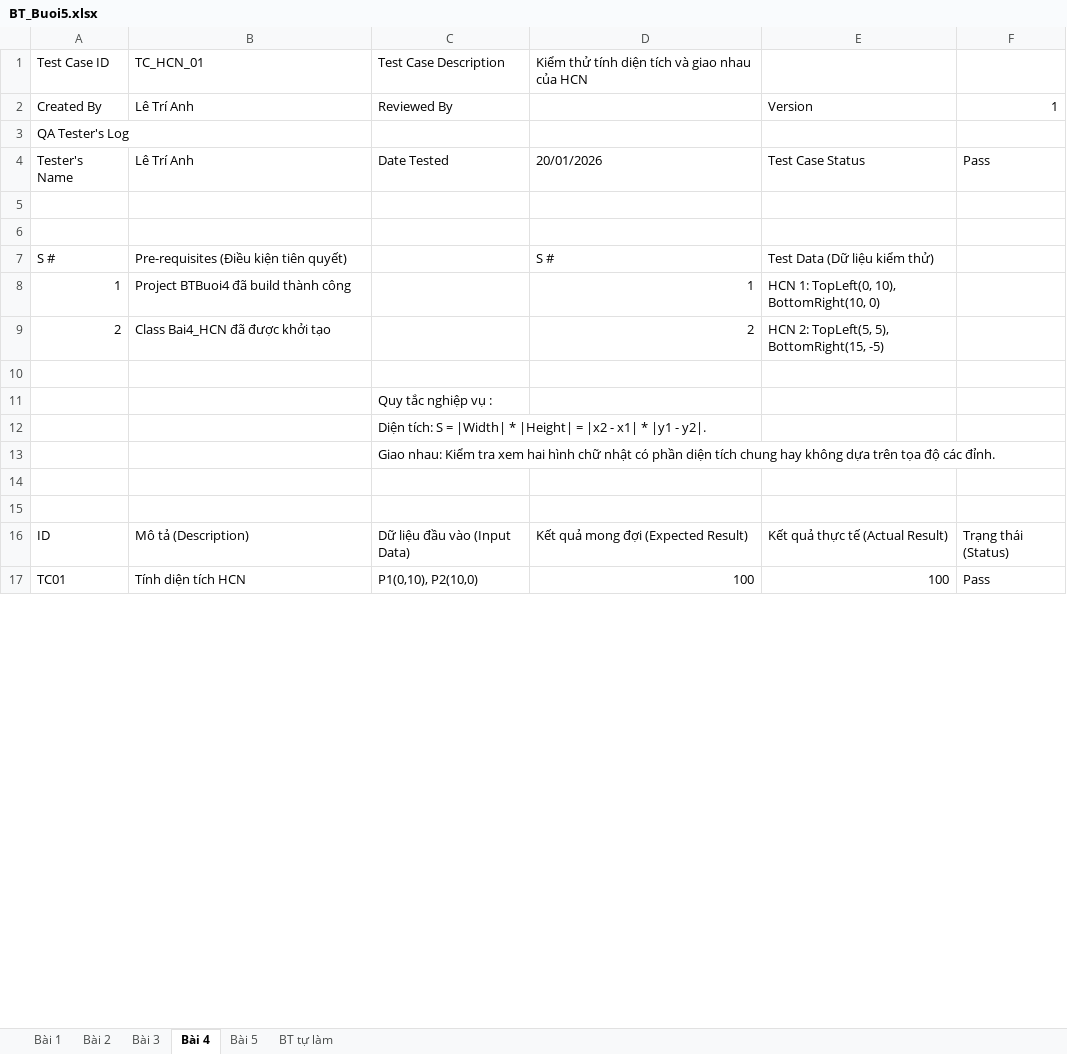
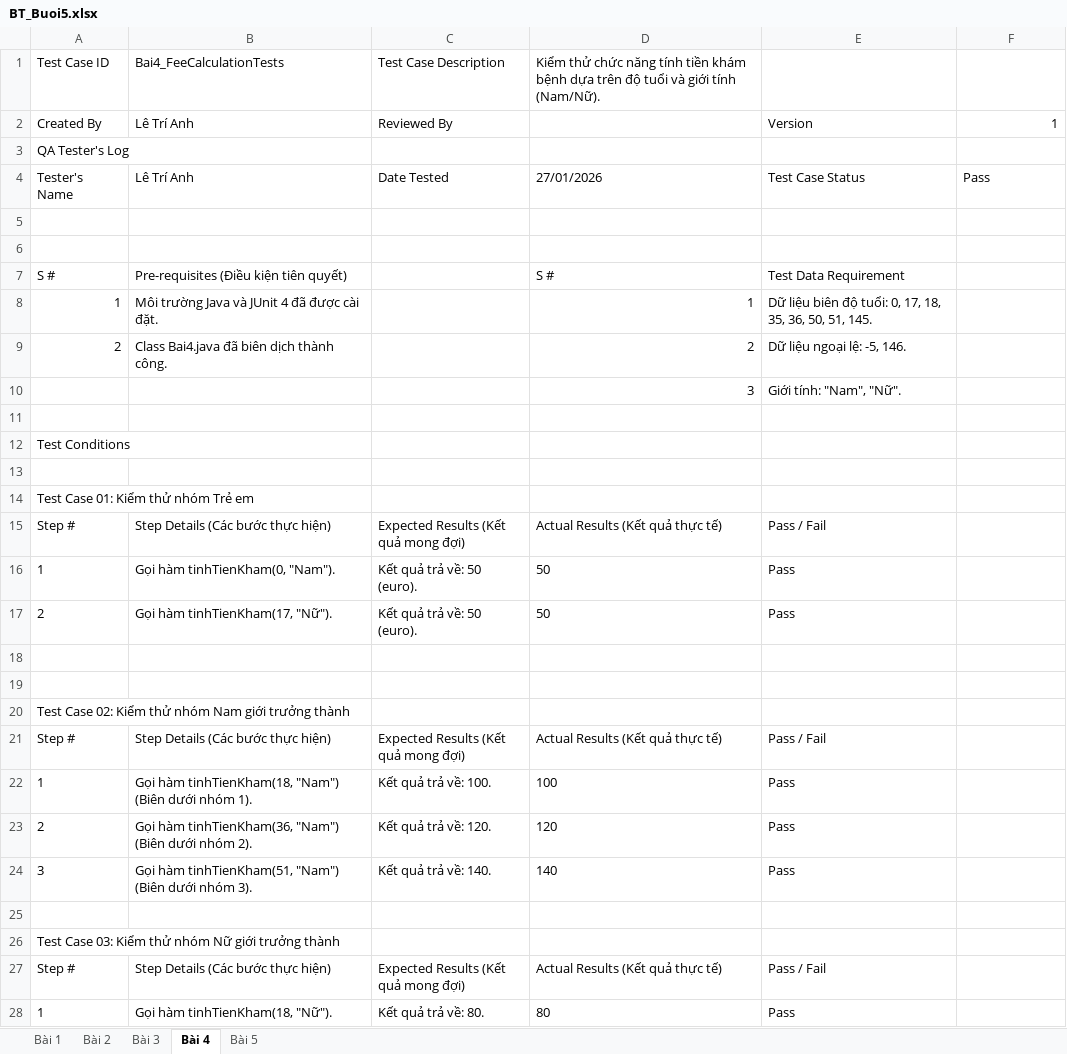
Before and after one commit to wwwwwwmw/Kiem_thu_phan_mem, an Excel workbook: Buoi5/BT_Buoi5.xlsx, sheet Bài 4, drawn as a sheet; only a part is shown; values as stored, in another font and other column widths than the file's, no borders; charts and pictures not drawn; removed rows and columns are numbered as before the commit, all else as after; the diff covers the shown part only; the diff names each change by its address in the sheet, - before the commit and + after, or states it on an @@ line.

```diff
--- a/Buoi5/BT_Buoi5.xlsx (sheet Bài 4)
+++ b/Buoi5/BT_Buoi5.xlsx (sheet Bài 4)
-sheet tab: BT tự làm
-B1: TC_HCN_01
+B1: Bai4_FeeCalculationTests
-D1: Kiểm thử tính diện tích và giao nhau của HCN
+D1: Kiểm thử chức năng tính tiền khám bệnh dựa trên độ tuổi và giới tính (Nam/Nữ).
-D4: 20/01/2026
+D4: 27/01/2026
-E7: Test Data (Dữ liệu kiểm thử)
+E7: Test Data Requirement
-B8: Project BTBuoi4 đã build thành công
+B8: Môi trường Java và JUnit 4 đã được cài đặt.
-E8: HCN 1: TopLeft(0, 10), BottomRight(10, 0)
+E8: Dữ liệu biên độ tuổi: 0, 17, 18, 35, 36, 50, 51, 145.
-B9: Class Bai4_HCN đã được khởi tạo
+B9: Class Bai4.java đã biên dịch thành công.
-E9: HCN 2: TopLeft(5, 5), BottomRight(15, -5)
+E9: Dữ liệu ngoại lệ: -5, 146.
+row 10:  |  |  | 3 | Giới tính: "Nam", "Nữ".
-row 11:  |  | Quy tắc nghiệp vụ :
-row 12:  |  | Diện tích: S = |Width| * |Height| = |x2 - x1| * |y1 - y2|.
+row 12: Test Conditions
-C13: Giao nhau: Kiểm tra xem hai hình chữ nhật có phần diện tích chung hay không dựa trên tọa độ các đỉnh.
+C13: (empty)
+row 14: Test Case 01: Kiểm thử nhóm Trẻ em
+row 15: Step # | Step Details (Các bước thực hiện) | Expected Results (Kết quả mong đợi) | Actual Results (Kết quả thực tế) | Pass / Fail
+row 16: 1 | Gọi hàm tinhTienKham(0, "Nam"). | Kết quả trả về: 50 (euro). | 50 | Pass
+row 17: 2 | Gọi hàm tinhTienKham(17, "Nữ"). | Kết quả trả về: 50 (euro). | 50 | Pass
-row 16: ID | Mô tả (Description) | Dữ liệu đầu vào (Input Data) | Kết quả mong đợi (Expected Result) | Kết quả thực tế (Actual Result) | Trạng thái (Status)
+row 20: Test Case 02: Kiểm thử nhóm Nam giới trưởng thành
+row 21: Step # | Step Details (Các bước thực hiện) | Expected Results (Kết quả mong đợi) | Actual Results (Kết quả thực tế) | Pass / Fail
+row 22: 1 | Gọi hàm tinhTienKham(18, "Nam") (Biên dưới nhóm 1). | Kết quả trả về: 100. | 100 | Pass
+row 23: 2 | Gọi hàm tinhTienKham(36, "Nam") (Biên dưới nhóm 2). | Kết quả trả về: 120. | 120 | Pass
+row 24: 3 | Gọi hàm tinhTienKham(51, "Nam") (Biên dưới nhóm 3). | Kết quả trả về: 140. | 140 | Pass
-row 25: TC01 | Tính diện tích HCN | P1(0,10), P2(10,0) | 100 | 100 | Pass
+row 25: (empty)
+row 26: Test Case 03: Kiểm thử nhóm Nữ giới trưởng thành
+row 27: Step # | Step Details (Các bước thực hiện) | Expected Results (Kết quả mong đợi) | Actual Results (Kết quả thực tế) | Pass / Fail
+row 28: 1 | Gọi hàm tinhTienKham(18, "Nữ"). | Kết quả trả về: 80. | 80 | Pass
```
Also changed, not shown: 6 added rows and 6 edited cells elsewhere in this sheet, sheet Bài 5, sheet Bài 3, sheet Bài 1, sheet Bài 2, charts or pictures.
